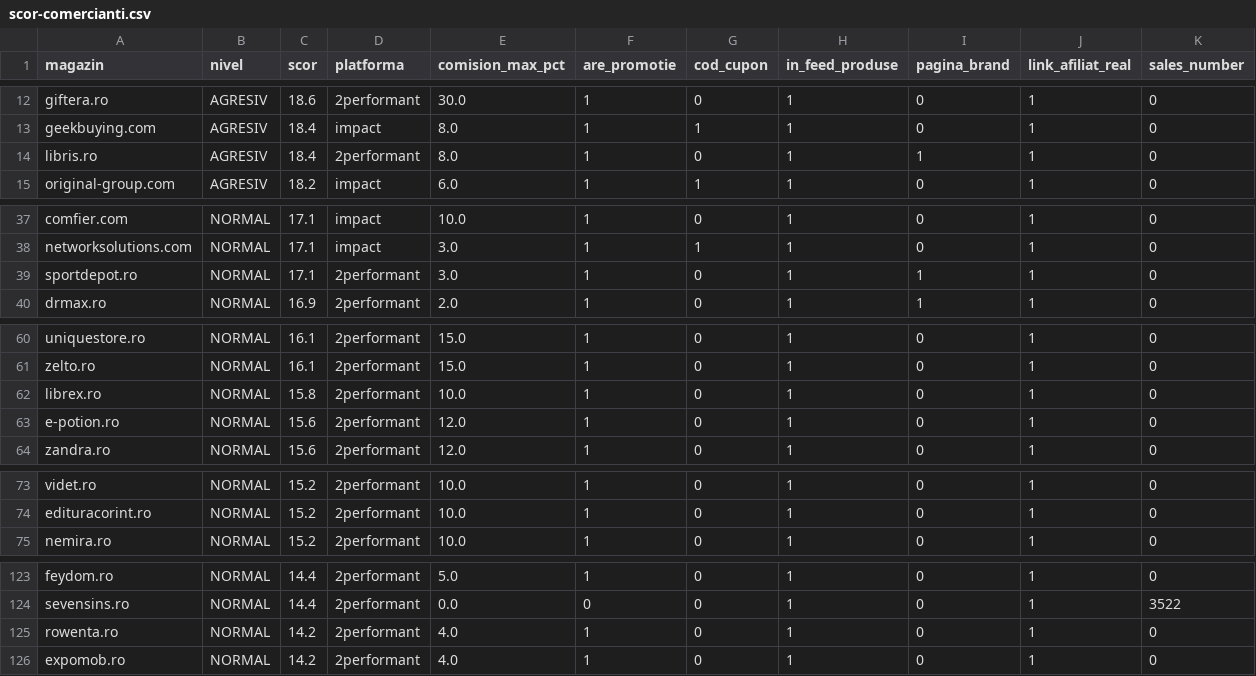
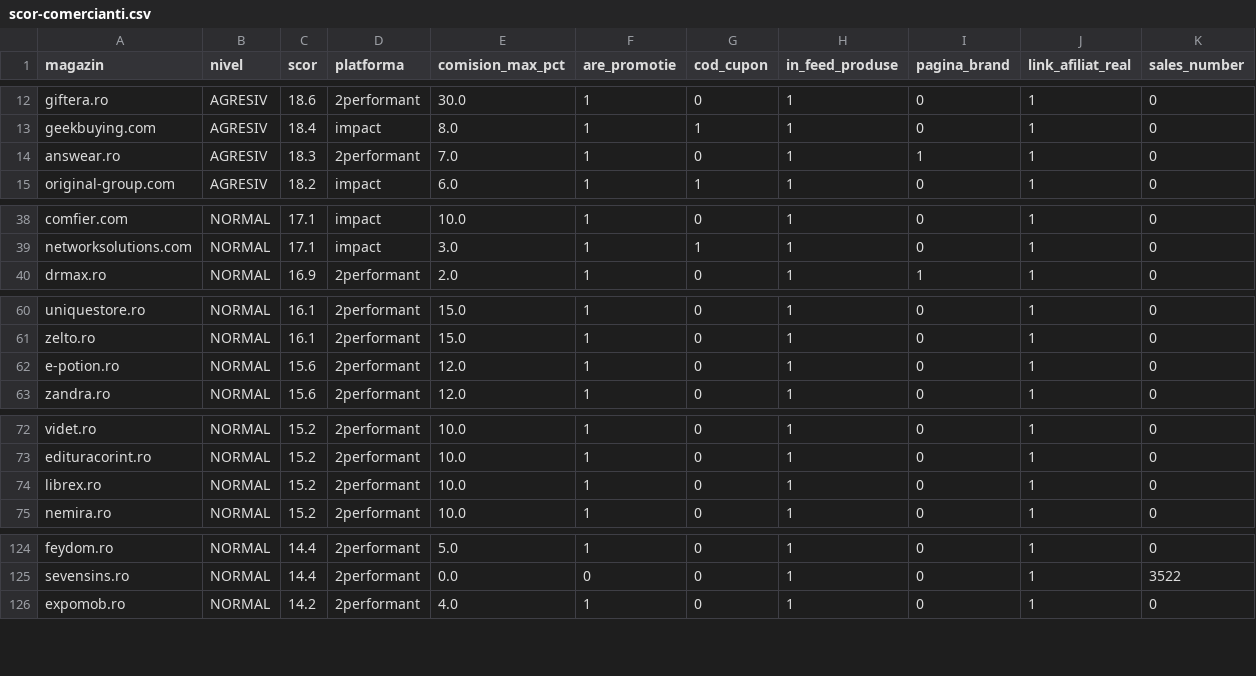
Before and after one commit to alexmarius855-gif/AmCupon, a CSV file: data/scor-comercianti.csv, drawn as a sheet; only a part is shown, gaps mark what is left out; the diff covers the shown part only.

```diff
--- a/data/scor-comercianti.csv
+++ b/data/scor-comercianti.csv
@@ -13,3 +13,3 @@ giftera.ro,AGRESIV,18.6,2performant,30.0,1,0,1,0,1,0
 geekbuying.com,AGRESIV,18.4,impact,8.0,1,1,1,0,1,0
-libris.ro,AGRESIV,18.4,2performant,8.0,1,0,1,1,1,0
+answear.ro,AGRESIV,18.3,2performant,7.0,1,0,1,1,1,0
 original-group.com,AGRESIV,18.2,impact,6.0,1,1,1,0,1,0
@@ -38,3 +39,2 @@ comfier.com,NORMAL,17.1,impact,10.0,1,0,1,0,1,0
 networksolutions.com,NORMAL,17.1,impact,3.0,1,1,1,0,1,0
-sportdepot.ro,NORMAL,17.1,2performant,3.0,1,0,1,1,1,0
 drmax.ro,NORMAL,16.9,2performant,2.0,1,0,1,1,1,0
@@ -61,3 +61,2 @@ uniquestore.ro,NORMAL,16.1,2performant,15.0,1,0,1,0,1,0
 zelto.ro,NORMAL,16.1,2performant,15.0,1,0,1,0,1,0
-librex.ro,NORMAL,15.8,2performant,10.0,1,0,1,0,1,0
 e-potion.ro,NORMAL,15.6,2performant,12.0,1,0,1,0,1,0
@@ -74,2 +73,3 @@ videt.ro,NORMAL,15.2,2performant,10.0,1,0,1,0,1,0
 edituracorint.ro,NORMAL,15.2,2performant,10.0,1,0,1,0,1,0
+librex.ro,NORMAL,15.2,2performant,10.0,1,0,1,0,1,0
 nemira.ro,NORMAL,15.2,2performant,10.0,1,0,1,0,1,0
@@ -124,3 +125,2 @@ feydom.ro,NORMAL,14.4,2performant,5.0,1,0,1,0,1,0
 sevensins.ro,NORMAL,14.4,2performant,0.0,0,0,1,0,1,3522
-rowenta.ro,NORMAL,14.2,2performant,4.0,1,0,1,0,1,0
 expomob.ro,NORMAL,14.2,2performant,4.0,1,0,1,0,1,0
```
Also changed, not shown: 4 added rows, 2 removed rows, 12 moved rows and 4 edited cells elsewhere in this file, 18 other files.
